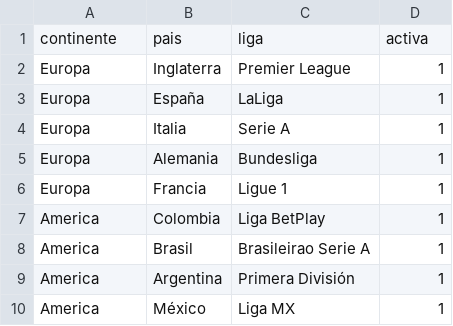
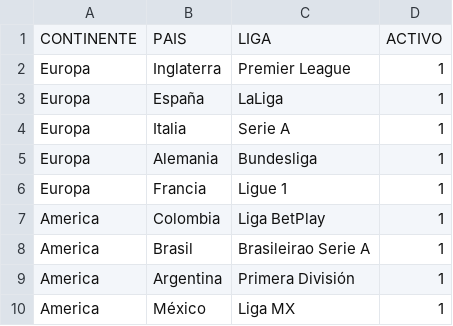
Before and after one commit to 1x2sbet/estadisticas-web, a CSV file: data/data/ligas.csv, drawn as a sheet.

Commit message:
Update ligas.csv

```diff
--- a/data/data/ligas.csv
+++ b/data/data/ligas.csv
@@ -1,2 +1,2 @@
-continente,pais,liga,activa
+CONTINENTE,PAIS,LIGA,ACTIVO
 Europa,Inglaterra,Premier League,1
```
